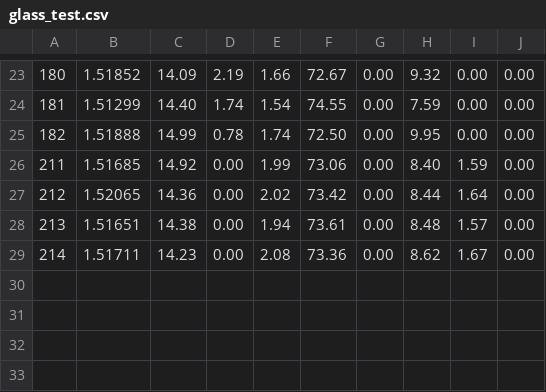
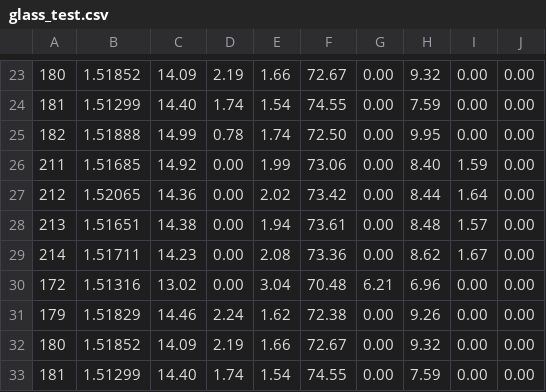
Before and after one commit to santhalakshminarayana/AutoML, a CSV file: Datasets/glass_test.csv, drawn as a sheet; only a part is shown, gaps mark what is left out.

```diff
--- a/Datasets/glass_test.csv
+++ b/Datasets/glass_test.csv
@@ -29 +29,5 @@
 214,1.51711,14.23,0.00,2.08,73.36,0.00,8.62,1.67,0.00
+172,1.51316,13.02,0.00,3.04,70.48,6.21,6.96,0.00,0.00
+179,1.51829,14.46,2.24,1.62,72.38,0.00,9.26,0.00,0.00
+180,1.51852,14.09,2.19,1.66,72.67,0.00,9.32,0.00,0.00
+181,1.51299,14.40,1.74,1.54,74.55,0.00,7.59,0.00,0.00
```
Also changed, not shown: Datasets/glass_train.csv, 34 other files.
